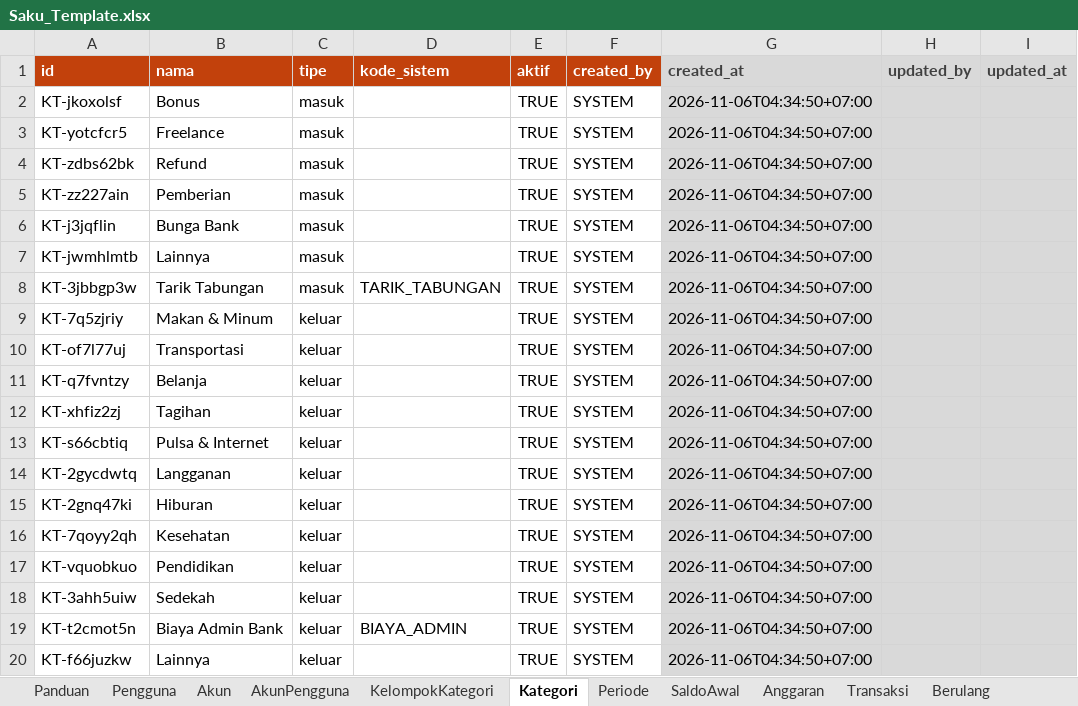
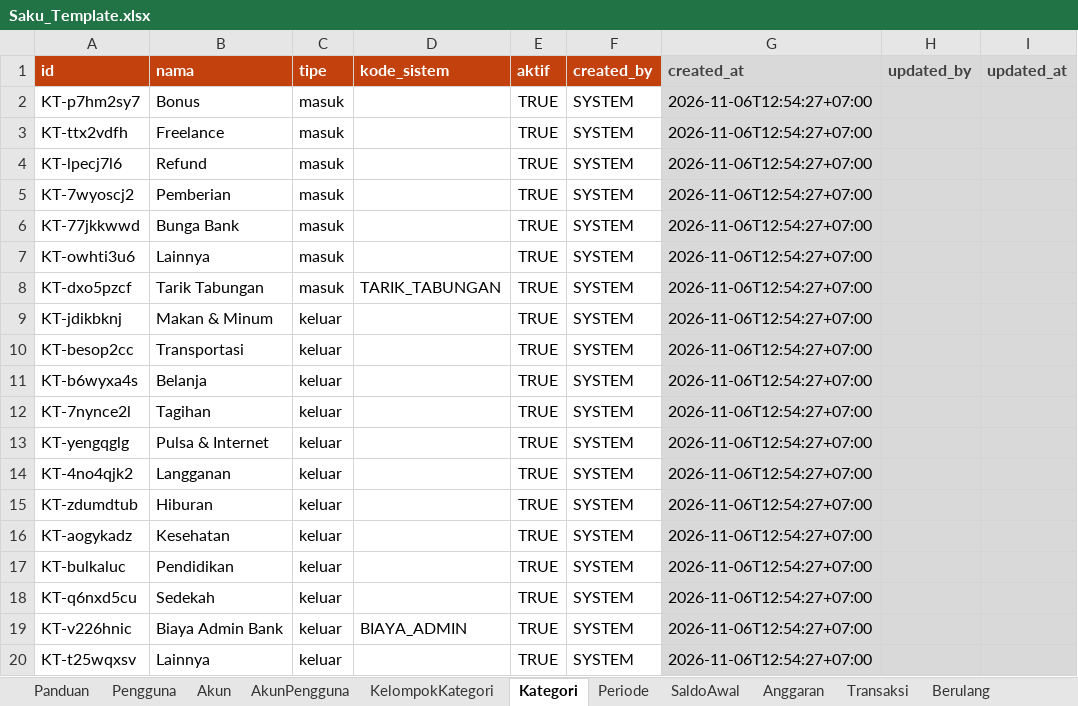
Before and after one commit to RaflyRoyan/saku-web-vercel, an Excel workbook: template/Saku_Template.xlsx, sheet Kategori, drawn as a sheet; only a part is shown; values as stored, in another font and other column widths than the file's, no borders; the diff names each change by its address in the sheet, - before the commit and + after, or states it on an @@ line.

```diff
--- a/template/Saku_Template.xlsx (sheet Kategori)
+++ b/template/Saku_Template.xlsx (sheet Kategori)
-A2 (id): KT-jkoxolsf
+A2 (id): KT-p7hm2sy7
-G2:G20 (created_at): 2026-11-06T04:34:50+07:00
+G2:G20 (created_at): 2026-11-06T12:54:27+07:00
-A3 (id): KT-yotcfcr5
+A3 (id): KT-ttx2vdfh
-A4 (id): KT-zdbs62bk
+A4 (id): KT-lpecj7l6
-A5 (id): KT-zz227ain
+A5 (id): KT-7wyoscj2
-A6 (id): KT-j3jqflin
+A6 (id): KT-77jkkwwd
-A7 (id): KT-jwmhlmtb
+A7 (id): KT-owhti3u6
-A8 (id): KT-3jbbgp3w
+A8 (id): KT-dxo5pzcf
-A9 (id): KT-7q5zjriy
+A9 (id): KT-jdikbknj
-A10 (id): KT-of7l77uj
+A10 (id): KT-besop2cc
-A11 (id): KT-q7fvntzy
+A11 (id): KT-b6wyxa4s
-A12 (id): KT-xhfiz2zj
+A12 (id): KT-7nynce2l
-A13 (id): KT-s66cbtiq
+A13 (id): KT-yengqglg
-A14 (id): KT-2gycdwtq
+A14 (id): KT-4no4qjk2
-A15 (id): KT-2gnq47ki
+A15 (id): KT-zdumdtub
-A16 (id): KT-7qoyy2qh
+A16 (id): KT-aogykadz
-A17 (id): KT-vquobkuo
+A17 (id): KT-bulkaluc
-A18 (id): KT-3ahh5uiw
+A18 (id): KT-q6nxd5cu
-A19 (id): KT-t2cmot5n
+A19 (id): KT-v226hnic
-A20 (id): KT-f66juzkw
+A20 (id): KT-t25wqxsv
```
Also changed, not shown: sheet Akun, sheet Panduan, other sheet tabs, 14 other files.
